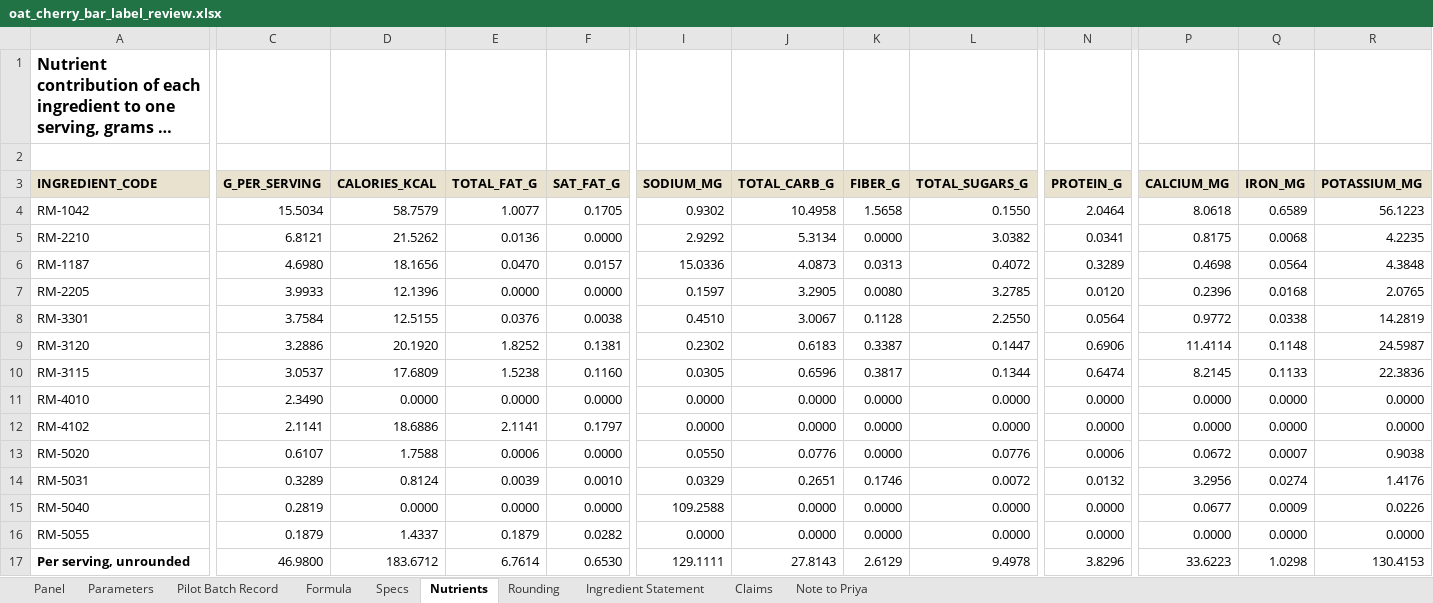
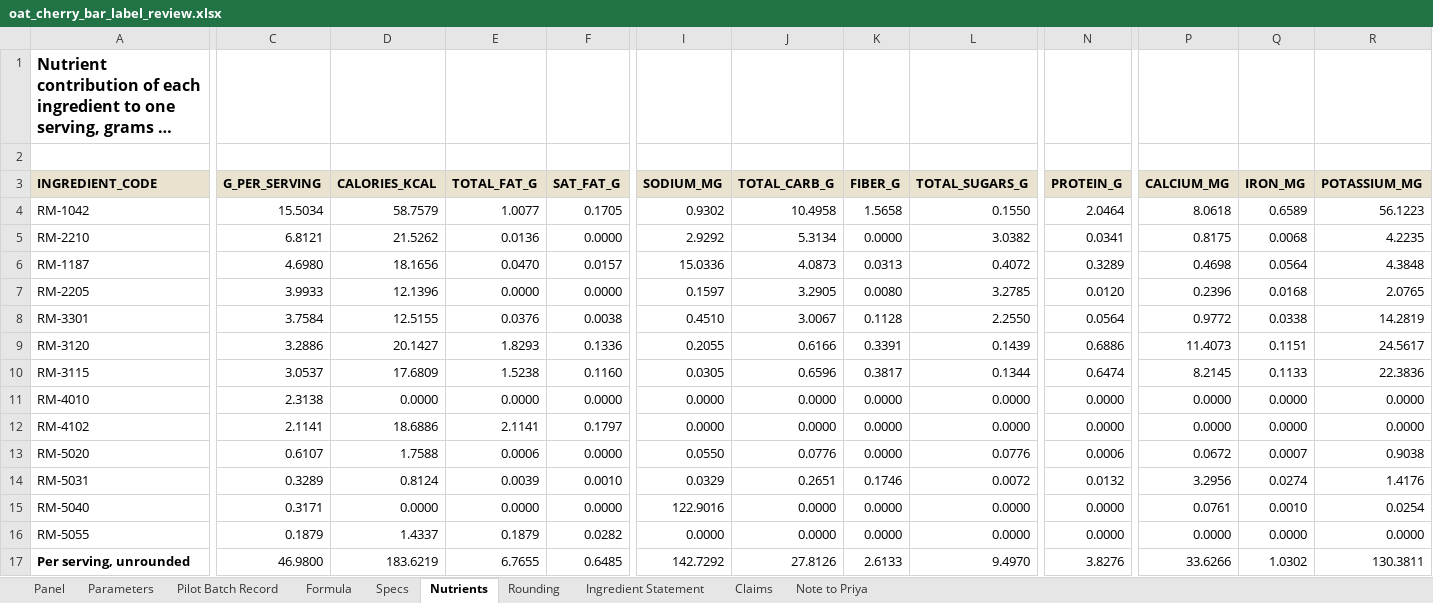
Before and after one commit to goatware-ai/snk-hazy, an Excel workbook: submissions/08-nutrition-panel-granola/solution/oat_cherry_bar_label_review.xlsx, sheet Nutrients, drawn as a sheet; only a part is shown, gaps mark what is left out; long unchanged cells end in …; values as stored, in another font and other column widths than the file's, no borders; the diff covers the shown part only; the diff names each change by its address in the sheet, - before the commit and + after, or states it on an @@ line.

```diff
--- a/submissions/08-nutrition-panel-granola/solution/oat_cherry_bar_label_review.xlsx (sheet Nutrients)
+++ b/submissions/08-nutrition-panel-granola/solution/oat_cherry_bar_label_review.xlsx (sheet Nutrients)
-D9 (CALORIES_KCAL): 20.1920
+D9 (CALORIES_KCAL): 20.1427
-E9 (TOTAL_FAT_G): 1.8252
+E9 (TOTAL_FAT_G): 1.8293
-F9 (SAT_FAT_G): 0.1381
+F9 (SAT_FAT_G): 0.1336
-I9 (SODIUM_MG): 0.2302
+I9 (SODIUM_MG): 0.2055
-J9 (TOTAL_CARB_G): 0.6183
+J9 (TOTAL_CARB_G): 0.6166
-K9 (FIBER_G): 0.3387
+K9 (FIBER_G): 0.3391
-L9 (TOTAL_SUGARS_G): 0.1447
+L9 (TOTAL_SUGARS_G): 0.1439
-N9 (PROTEIN_G): 0.6906
+N9 (PROTEIN_G): 0.6886
-P9 (CALCIUM_MG): 11.4114
+P9 (CALCIUM_MG): 11.4073
-Q9 (IRON_MG): 0.1148
+Q9 (IRON_MG): 0.1151
-R9 (POTASSIUM_MG): 24.5987
+R9 (POTASSIUM_MG): 24.5617
-C11 (G_PER_SERVING): 2.3490
+C11 (G_PER_SERVING): 2.3138
-C15 (G_PER_SERVING): 0.2819
+C15 (G_PER_SERVING): 0.3171
-I15 (SODIUM_MG): 109.2588
+I15 (SODIUM_MG): 122.9016
-P15 (CALCIUM_MG): 0.0677
+P15 (CALCIUM_MG): 0.0761
-Q15 (IRON_MG): 0.0009
+Q15 (IRON_MG): 0.0010
-R15 (POTASSIUM_MG): 0.0226
+R15 (POTASSIUM_MG): 0.0254
-D17 (CALORIES_KCAL): 183.6712
+D17 (CALORIES_KCAL): 183.6219
-E17 (TOTAL_FAT_G): 6.7614
+E17 (TOTAL_FAT_G): 6.7655
-F17 (SAT_FAT_G): 0.6530
+F17 (SAT_FAT_G): 0.6485
-I17 (SODIUM_MG): 129.1111
+I17 (SODIUM_MG): 142.7292
-J17 (TOTAL_CARB_G): 27.8143
+J17 (TOTAL_CARB_G): 27.8126
-K17 (FIBER_G): 2.6129
+K17 (FIBER_G): 2.6133
-L17 (TOTAL_SUGARS_G): 9.4978
+L17 (TOTAL_SUGARS_G): 9.4970
-N17 (PROTEIN_G): 3.8296
+N17 (PROTEIN_G): 3.8276
-P17 (CALCIUM_MG): 33.6223
+P17 (CALCIUM_MG): 33.6266
-Q17 (IRON_MG): 1.0298
+Q17 (IRON_MG): 1.0302
-R17 (POTASSIUM_MG): 130.4153
+R17 (POTASSIUM_MG): 130.3811
```
Also changed, not shown: 11 edited cells elsewhere in this sheet, sheet Specs, sheet Formula, sheet Rounding, sheet Claims, sheet Note to Priya, sheet Panel, 1 more sheet, submissions/08-nutrition-panel-granola/inputs/formula_ocb_26_03.xlsx, 15 other files.
